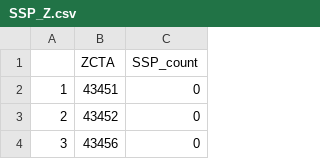
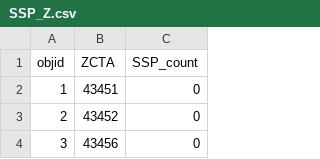
Before and after one commit to RuralOpioidInitiative/RuralOpioidInitiative, a CSV file: data_final/SSP_Z.csv, drawn as a sheet; only a part is shown.

Commit message:
Update SSP_Z.csv

```diff
--- a/data_final/SSP_Z.csv
+++ b/data_final/SSP_Z.csv
@@ -1,2 +1,2 @@
-,ZCTA,SSP_count
+objid,ZCTA,SSP_count
 1,43451,0
```
